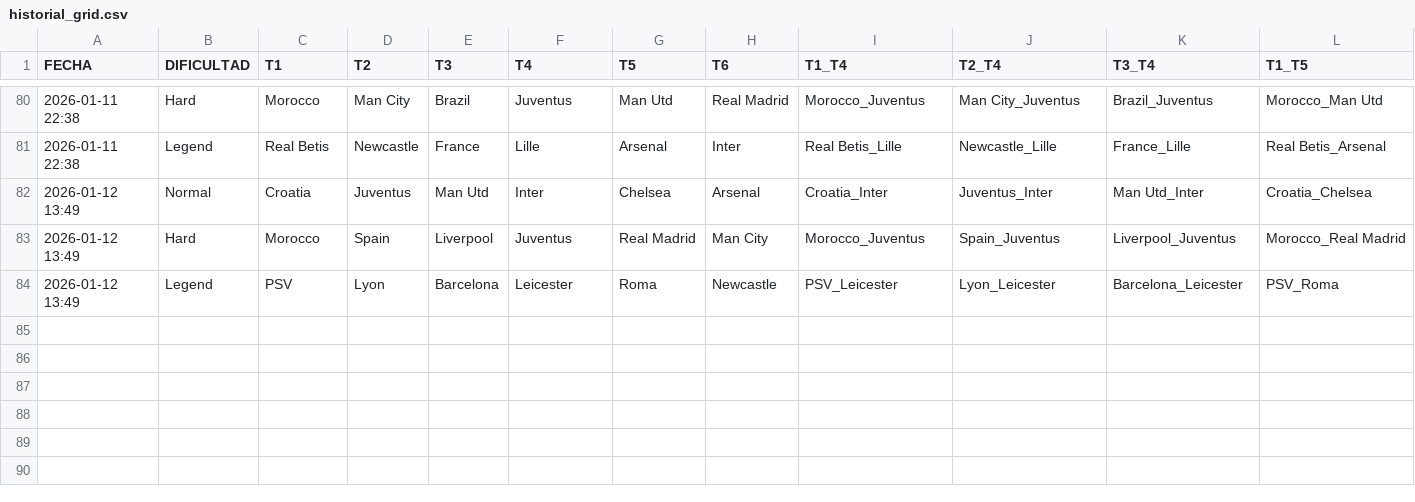
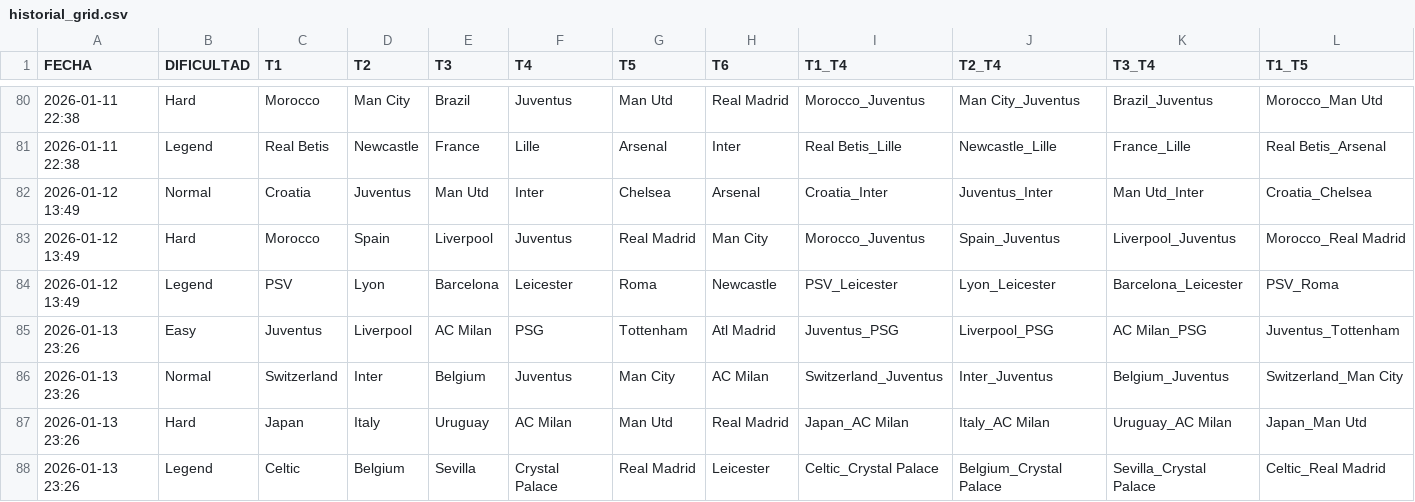
Before and after one commit to candelamtx32/scraping_futbol11, a CSV file: historial_grid.csv, drawn as a sheet; only a part is shown, gaps mark what is left out; rows hold the shown columns only; the diff names each change by its address in the sheet, - before the commit and + after, or states it on an @@ line.

```diff
--- a/historial_grid.csv
+++ b/historial_grid.csv
+row 85: 2026-01-13 23:26 | Easy | Juventus | Liverpool | AC Milan | PSG | Tottenham | Atl Madrid | Juventus_PSG | Liverpool_PSG | AC Milan_PSG | Juventus_Tottenham
+row 86: 2026-01-13 23:26 | Normal | Switzerland | Inter | Belgium | Juventus | Man City | AC Milan | Switzerland_Juventus | Inter_Juventus | Belgium_Juventus | Switzerland_Man City
+row 87: 2026-01-13 23:26 | Hard | Japan | Italy | Uruguay | AC Milan | Man Utd | Real Madrid | Japan_AC Milan | Italy_AC Milan | Uruguay_AC Milan | Japan_Man Utd
+row 88: 2026-01-13 23:26 | Legend | Celtic | Belgium | Sevilla | Crystal Palace | Real Madrid | Leicester | Celtic_Crystal Palace | Belgium_Crystal Palace | Sevilla_Crystal Palace | Celtic_Real Madrid
```
Also changed, not shown: historial_connections.csv, historial_formaciones.csv, 1 other file.
